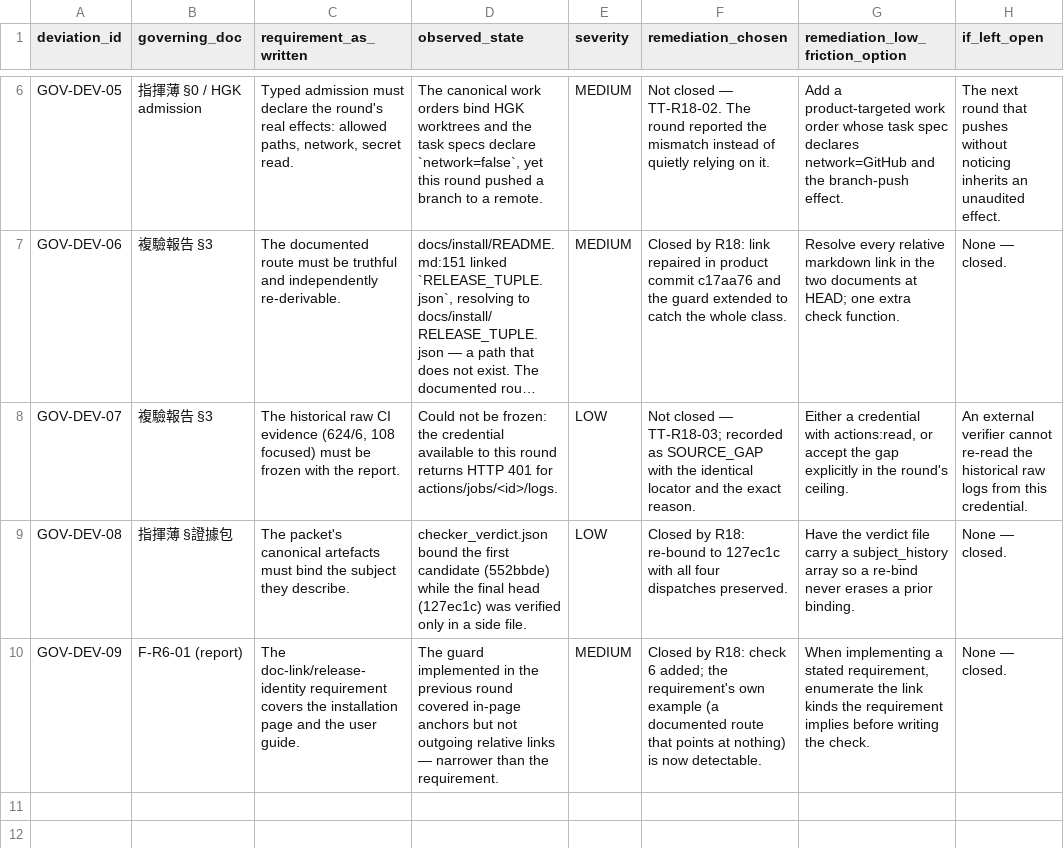
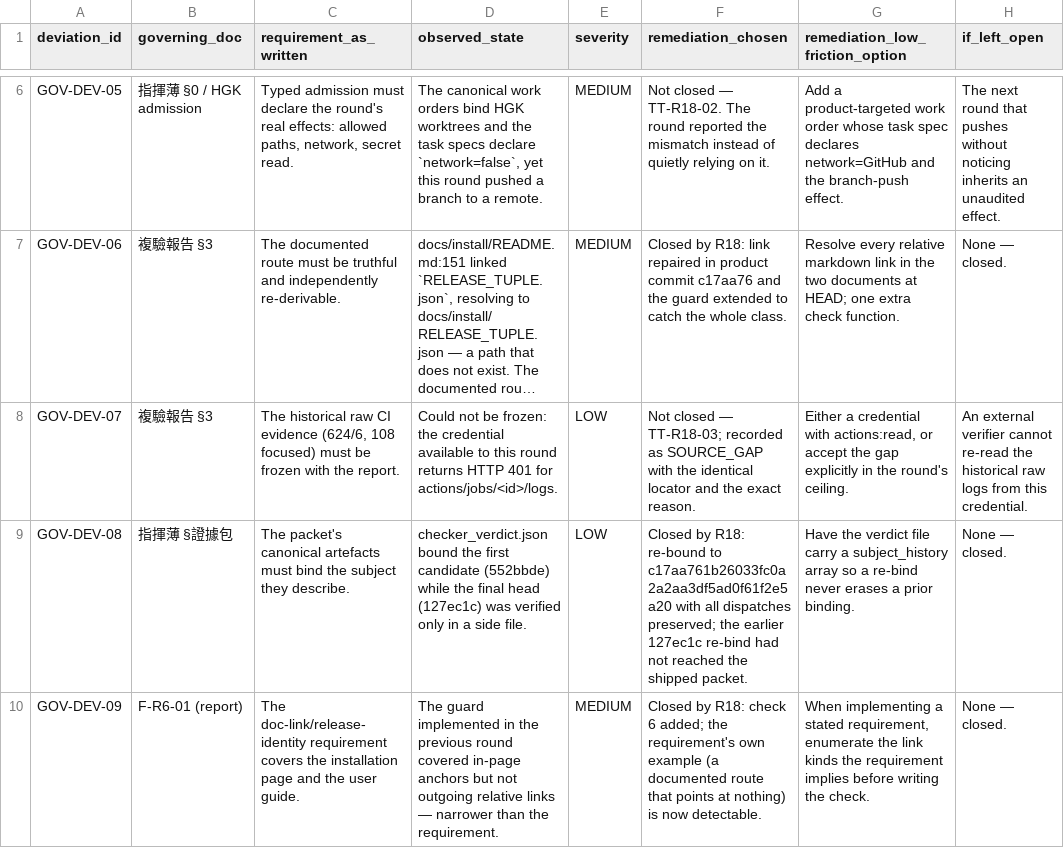
Before and after one commit to shw097-team/PIPD-LS-SP, a TSV file: S4_R6_CLOSEOUT_RETURN/r18/FAR_R18_DEVIATIONS.tsv, drawn as a sheet; only a part is shown, gaps mark what is left out; long unchanged cells end in …; the diff names each change by its address in the sheet, - before the commit and + after, or states it on an @@ line.

```diff
--- a/S4_R6_CLOSEOUT_RETURN/r18/FAR_R18_DEVIATIONS.tsv
+++ b/S4_R6_CLOSEOUT_RETURN/r18/FAR_R18_DEVIATIONS.tsv
-F9 (remediation_chosen): …re-bound to 127ec1c with all four dispatches preserved.
+F9 (remediation_chosen): …re-bound to c17aa761b26033fc0a2a2aa3df5ad0f61f2e5a20 with all dispatches preserved; the earlier 127ec1c re-bind had not reached the shipped packet.
```
Also changed, not shown: S4_R6_CLOSEOUT_RETURN/CK_STATUS.tsv, S4_R6_CLOSEOUT_RETURN/R18_AUDIT_REQUIREMENTS.tsv, 10 other files.
